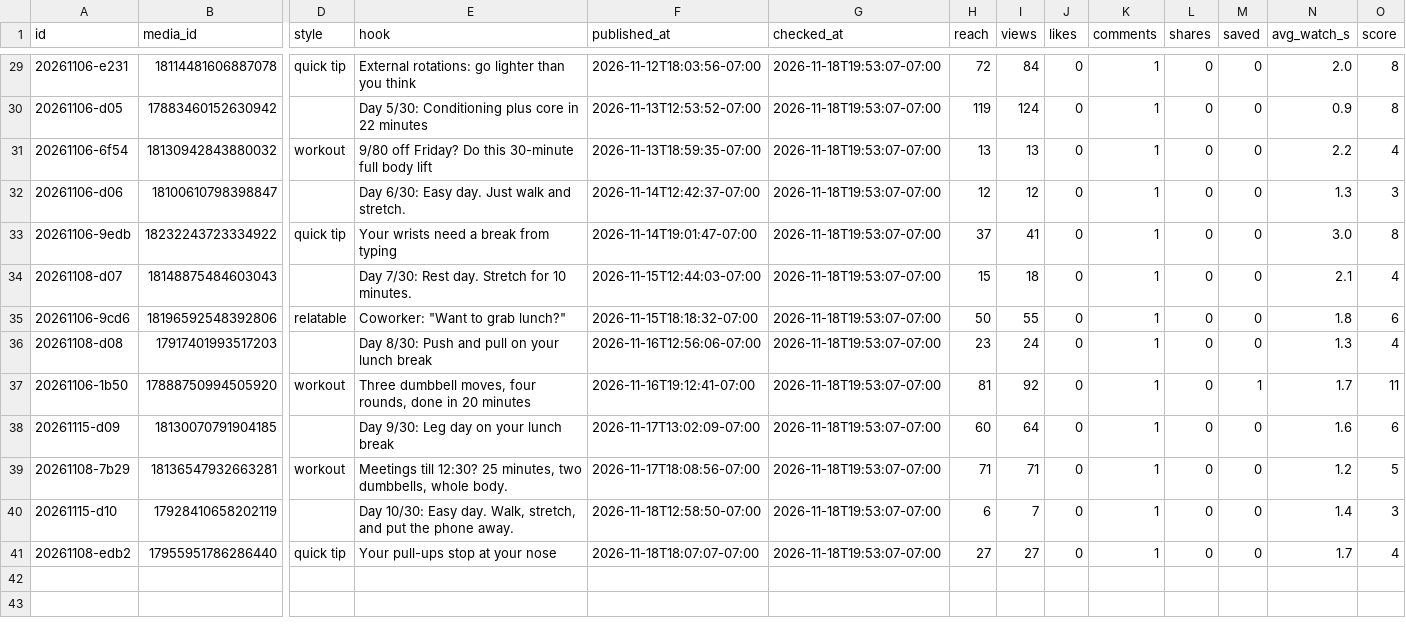
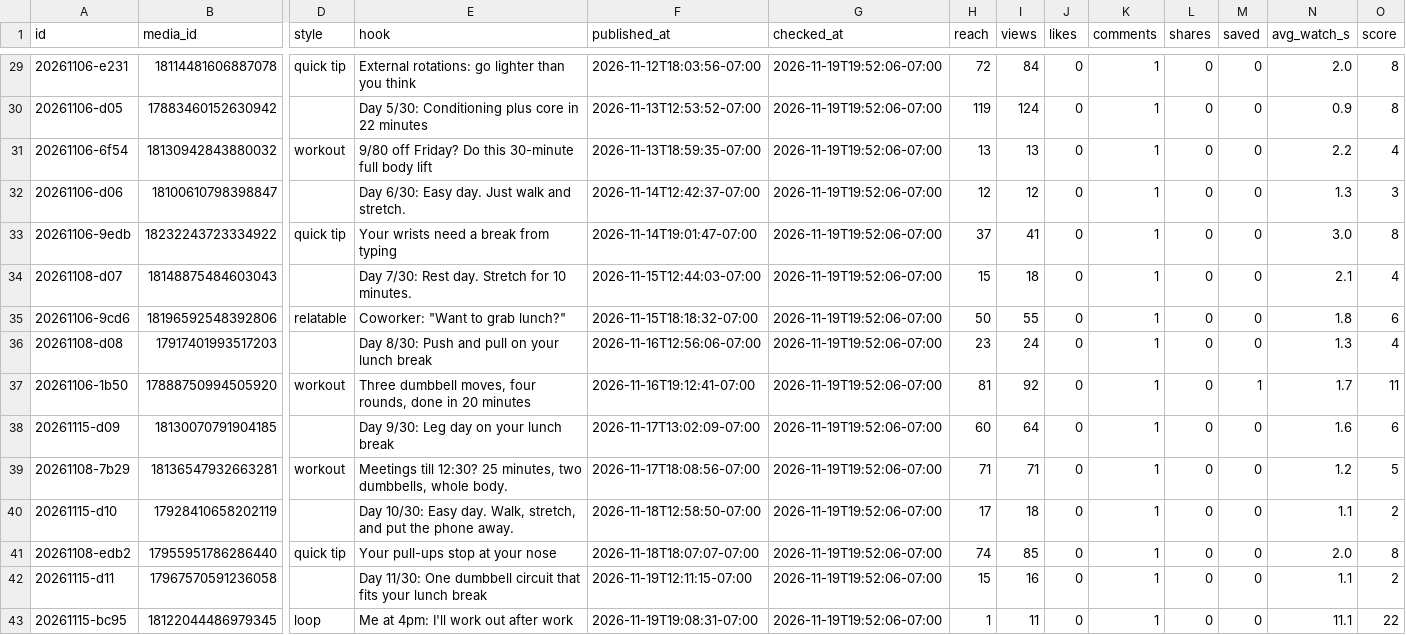
Before and after one commit to lunchbreaklifts/lunch-break-lifts, a CSV file: stats.csv, drawn as a sheet; only a part is shown, gaps mark what is left out; rows hold the shown columns only; the diff covers the shown part only; the diff names each change by its address in the sheet, - before the commit and + after, or states it on an @@ line.

```diff
--- a/stats.csv
+++ b/stats.csv
-G29:G41 (checked_at): 2026-11-18T19:53:07-07:00
+G29:G41 (checked_at): 2026-11-19T19:52:06-07:00
-H40 (reach): 6
+H40 (reach): 17
-I40 (views): 7
+I40 (views): 18
-N40 (avg_watch_s): 1.4
+N40 (avg_watch_s): 1.1
-O40 (score): 3
+O40 (score): 2
-H41 (reach): 27
+H41 (reach): 74
-I41 (views): 27
+I41 (views): 85
-N41 (avg_watch_s): 1.7
+N41 (avg_watch_s): 2.0
-O41 (score): 4
+O41 (score): 8
+row 42: 20261115-d11 | 17967570591236058 |  | Day 11/30: One dumbbell circuit that fits your lunch break | 2026-11-19T12:11:15-07:00 | 2026-11-19T19:52:06-07:00 | 15 | 16 | 0 | 1 | 0 | 0 | 1.1 | 2
+row 43: 20261115-bc95 | 18122044486979345 | loop | Me at 4pm: I'll work out after work | 2026-11-19T19:08:31-07:00 | 2026-11-19T19:52:06-07:00 | 1 | 11 | 0 | 1 | 0 | 0 | 11.1 | 22
```
Also changed, not shown: 27 edited cells elsewhere in this file, 2 other files.
